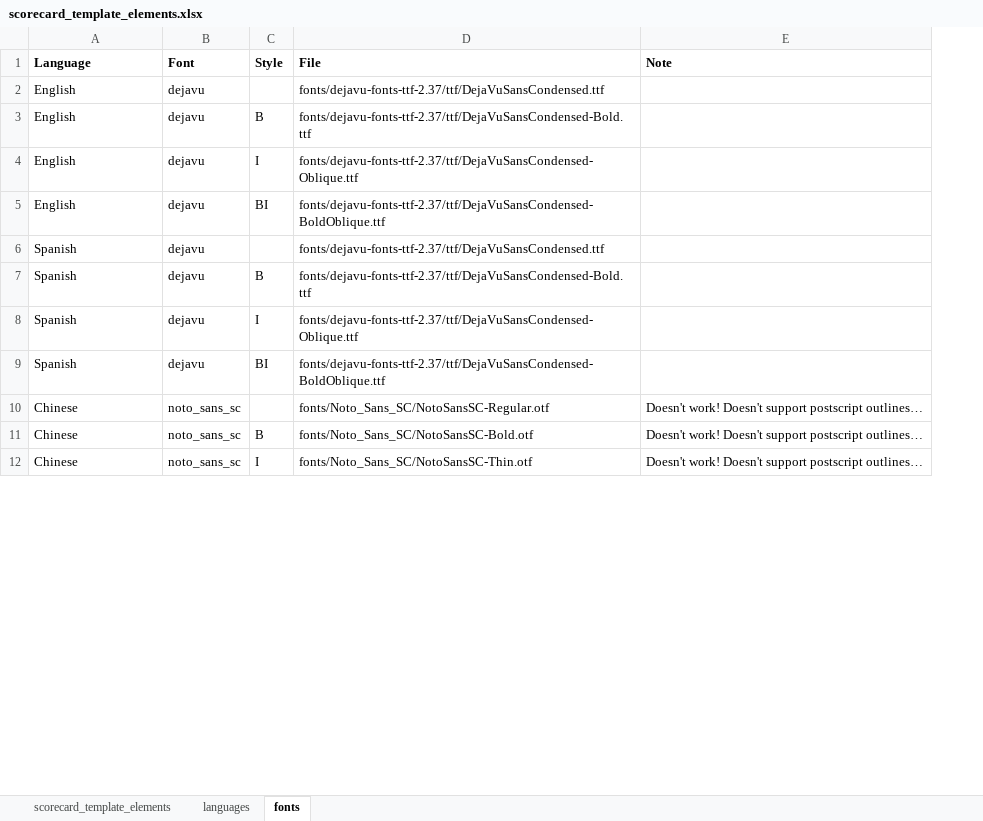
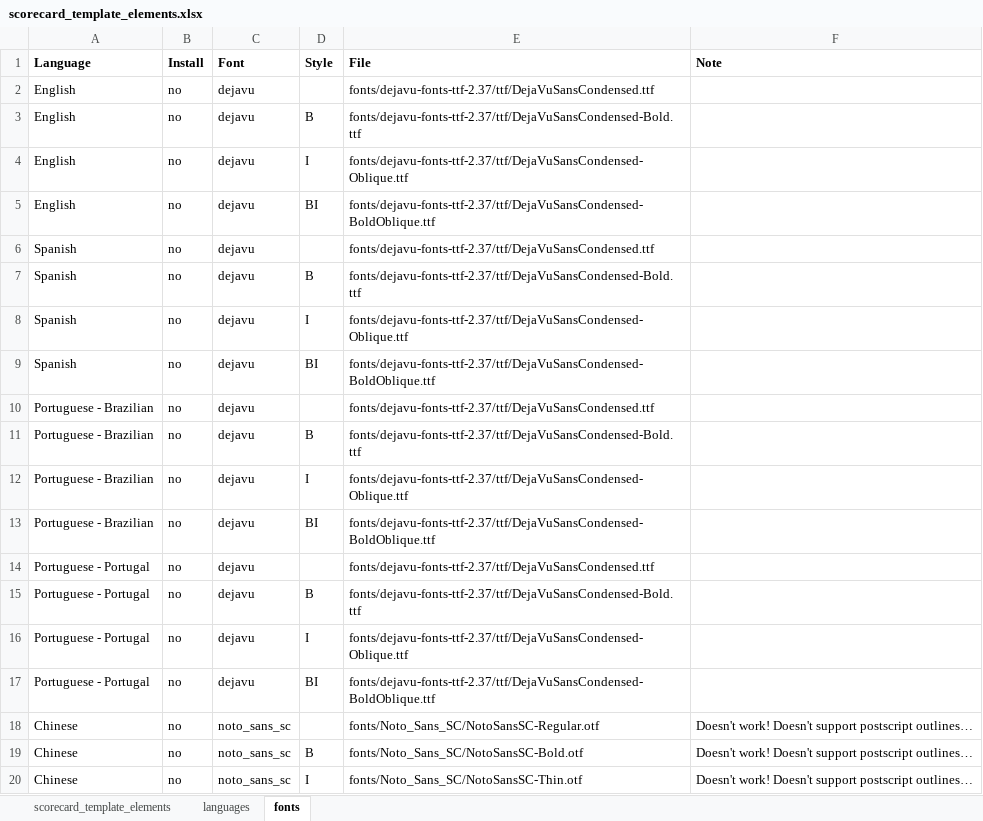
Before and after one commit to global-healthy-liveable-cities/global_scorecards, an Excel workbook: scorecard_template_elements.xlsx, sheet fonts, drawn as a sheet; only a part is shown; values as stored, in another font and other column widths than the file's, no borders; the diff names each change by its address in the sheet, - before the commit and + after, or states it on an @@ line.

Commit message:
updated template with some portuguese trnaslations

```diff
--- a/scorecard_template_elements.xlsx (sheet fonts)
+++ b/scorecard_template_elements.xlsx (sheet fonts)
+column B (Install), rows 2-9: all no; rows 18-20: all no
+row 10: Portuguese - Brazilian | no | dejavu |  | fonts/dejavu-fonts-ttf-2.37/ttf/DejaVuSansCondensed.ttf
+row 11: Portuguese - Brazilian | no | dejavu | B | fonts/dejavu-fonts-ttf-2.37/ttf/DejaVuSansCondensed-Bold.ttf
+row 12: Portuguese - Brazilian | no | dejavu | I | fonts/dejavu-fonts-ttf-2.37/ttf/DejaVuSansCondensed-Oblique.ttf
+row 13: Portuguese - Brazilian | no | dejavu | BI | fonts/dejavu-fonts-ttf-2.37/ttf/DejaVuSansCondensed-BoldOblique.ttf
+row 14: Portuguese - Portugal | no | dejavu |  | fonts/dejavu-fonts-ttf-2.37/ttf/DejaVuSansCondensed.ttf
+row 15: Portuguese - Portugal | no | dejavu | B | fonts/dejavu-fonts-ttf-2.37/ttf/DejaVuSansCondensed-Bold.ttf
+row 16: Portuguese - Portugal | no | dejavu | I | fonts/dejavu-fonts-ttf-2.37/ttf/DejaVuSansCondensed-Oblique.ttf
+row 17: Portuguese - Portugal | no | dejavu | BI | fonts/dejavu-fonts-ttf-2.37/ttf/DejaVuSansCondensed-BoldOblique.ttf
```
